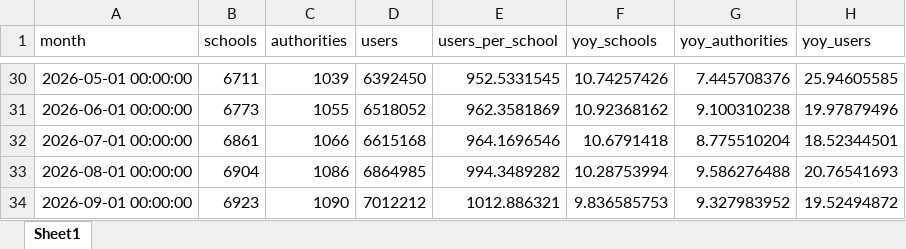
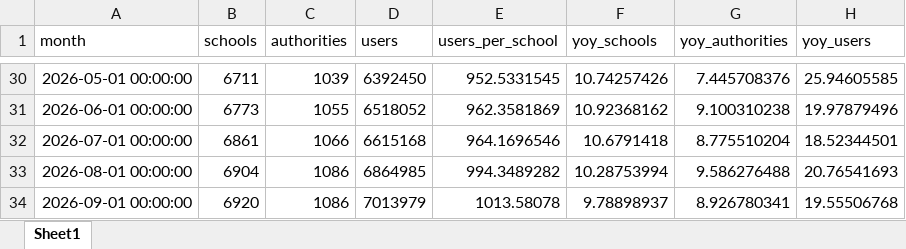
Before and after one commit to batuhanayverdi/iserv-monthly-stats, an Excel workbook: iserv_stats.xlsx, sheet Sheet1, drawn as a sheet; only a part is shown, gaps mark what is left out; values as stored, in another font and other column widths than the file's, no borders; the diff names each change by its address in the sheet, - before the commit and + after, or states it on an @@ line.

```diff
--- a/iserv_stats.xlsx (sheet Sheet1)
+++ b/iserv_stats.xlsx (sheet Sheet1)
-B34 (schools): 6923
+B34 (schools): 6920
-C34 (authorities): 1090
+C34 (authorities): 1086
-D34 (users): 7012212
+D34 (users): 7013979
-E34 (users_per_school): 1012.886321
+E34 (users_per_school): 1013.58078
-F34 (yoy_schools): 9.836585753
+F34 (yoy_schools): 9.78898937
-G34 (yoy_authorities): 9.327983952
+G34 (yoy_authorities): 8.926780341
-H34 (yoy_users): 19.52494872
+H34 (yoy_users): 19.55506768
```
